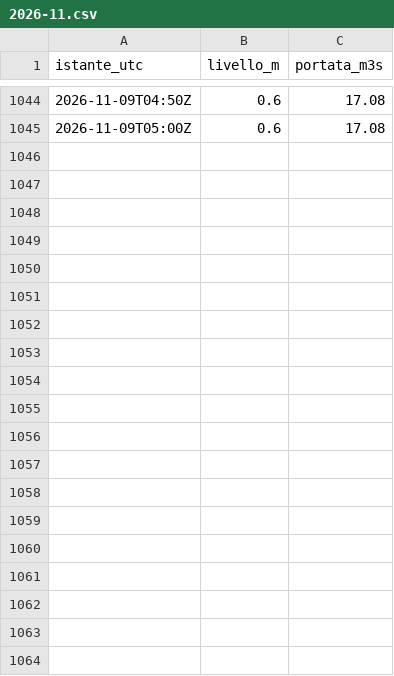
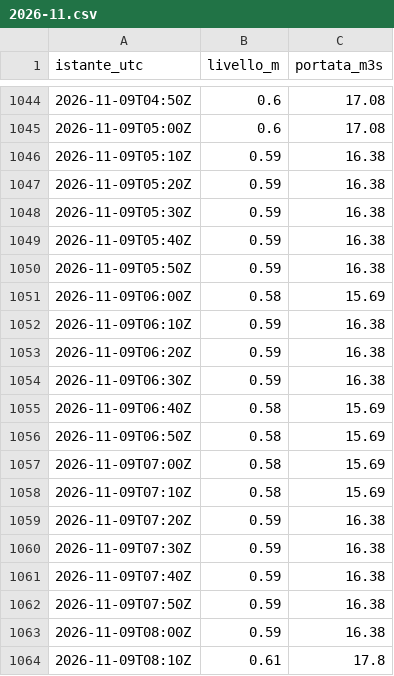
Before and after one commit to simone-9/Server-app1, a CSV file: dati/300005751/2026-11.csv, drawn as a sheet; only a part is shown, gaps mark what is left out; the diff covers the shown part only.

```diff
--- a/dati/300005751/2026-11.csv
+++ b/dati/300005751/2026-11.csv
@@ -1045 +1045,20 @@ istante_utc,livello_m,portata_m3s
 2026-11-09T05:00Z,0.6,17.08
+2026-11-09T05:10Z,0.59,16.38
+2026-11-09T05:20Z,0.59,16.38
+2026-11-09T05:30Z,0.59,16.38
+2026-11-09T05:40Z,0.59,16.38
+2026-11-09T05:50Z,0.59,16.38
+2026-11-09T06:00Z,0.58,15.69
+2026-11-09T06:10Z,0.59,16.38
+2026-11-09T06:20Z,0.59,16.38
+2026-11-09T06:30Z,0.59,16.38
+2026-11-09T06:40Z,0.58,15.69
+2026-11-09T06:50Z,0.58,15.69
+2026-11-09T07:00Z,0.58,15.69
+2026-11-09T07:10Z,0.58,15.69
+2026-11-09T07:20Z,0.59,16.38
+2026-11-09T07:30Z,0.59,16.38
+2026-11-09T07:40Z,0.59,16.38
+2026-11-09T07:50Z,0.59,16.38
+2026-11-09T08:00Z,0.59,16.38
+2026-11-09T08:10Z,0.61,17.8
```
Also changed, not shown: 14 added rows elsewhere in this file, dati/300005777/2026-11.csv, dati/300005833/2026-11.csv, 12 other files.
